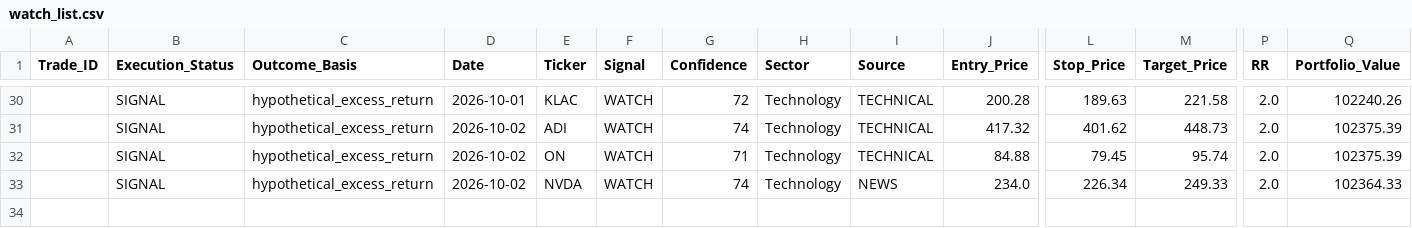
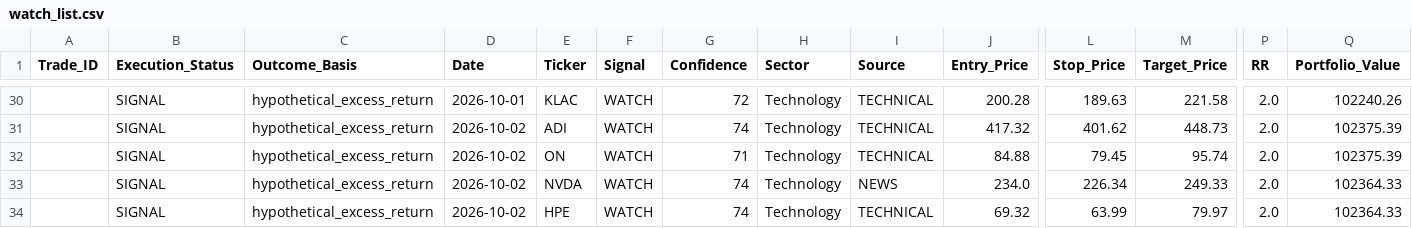
Before and after one commit to Vishvesh-Trivedi/LLM-Portfolio-Manager, a CSV file: StockScreener/watch_list.csv, drawn as a sheet; only a part is shown, gaps mark what is left out; rows hold the shown columns only; the diff names each change by its address in the sheet, - before the commit and + after, or states it on an @@ line.

```diff
--- a/StockScreener/watch_list.csv
+++ b/StockScreener/watch_list.csv
+row 34:  | SIGNAL | hypothetical_excess_return | 2026-10-02 | HPE | WATCH | 74 | Technology | TECHNICAL | 69.32 | 63.99 | 79.97 | 2.0 | 102364.33
```
Also changed, not shown: StockScreener/rules_log.csv, StockScreener/stock_picks.csv, 4 other files.
